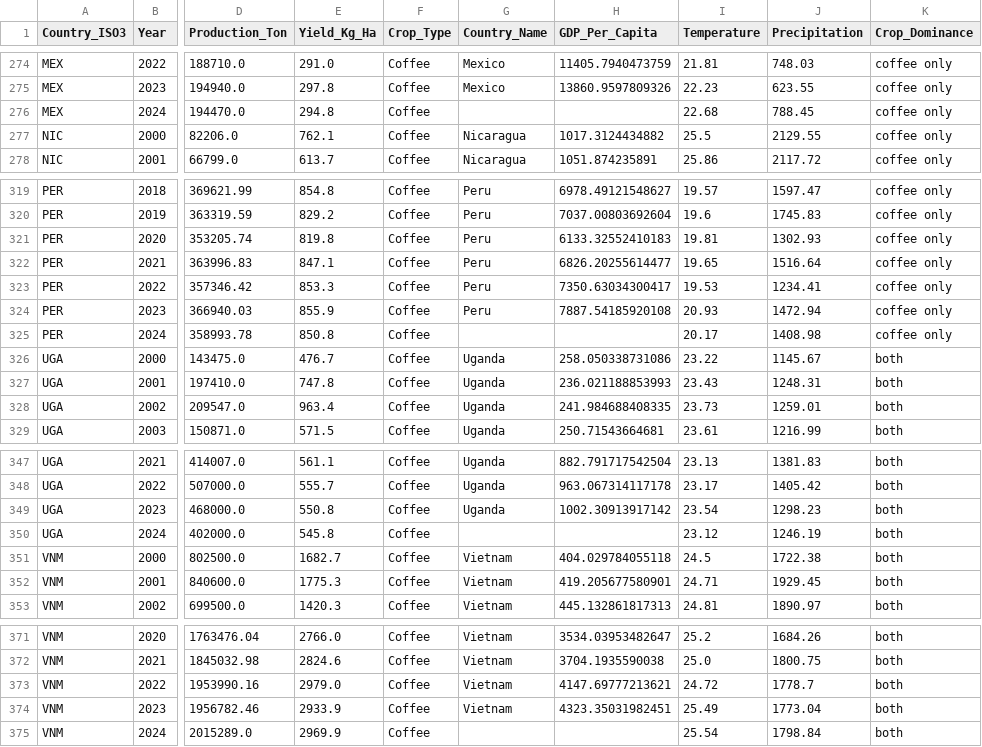
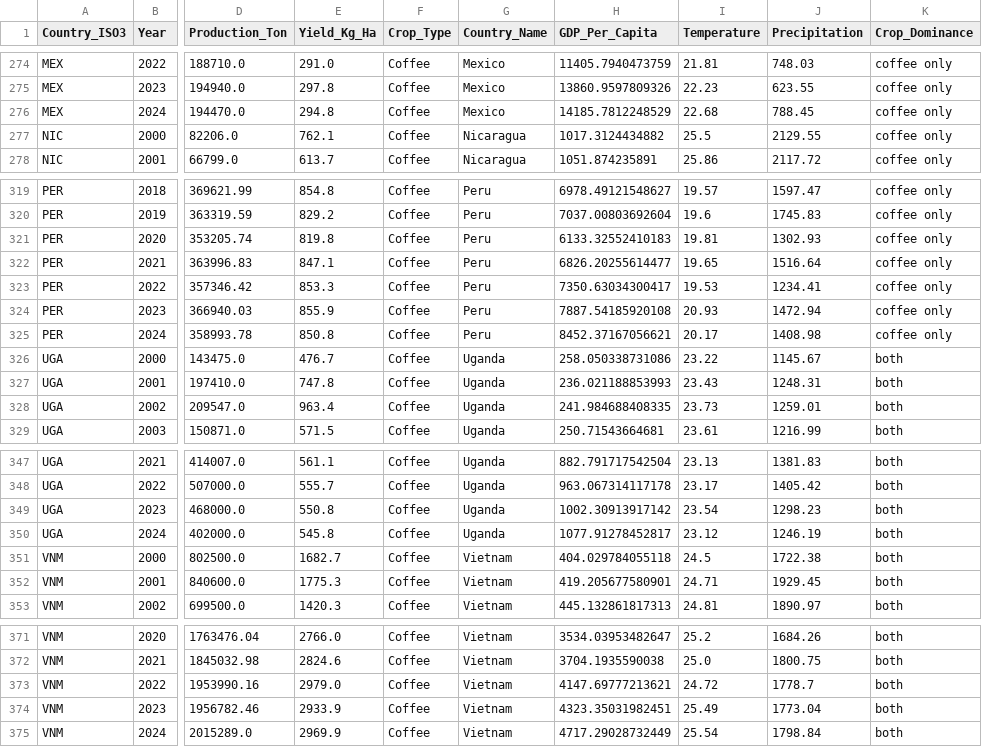
Before and after one commit to HaveTimeDrinkTea/global_tea_trade_analysis, a CSV file: data/processed/df_main_coffee_gdp_climate.csv, drawn as a sheet; only a part is shown, gaps mark what is left out; the diff covers the shown part only; the diff names each change by its address in the sheet, - before the commit and + after, or states it on an @@ line.

```diff
--- a/data/processed/df_main_coffee_gdp_climate.csv
+++ b/data/processed/df_main_coffee_gdp_climate.csv
-G276 (Country_Name): (empty)
+G276 (Country_Name): Mexico
-H276 (GDP_Per_Capita): (empty)
+H276 (GDP_Per_Capita): 14185.7812248529
-G325 (Country_Name): (empty)
+G325 (Country_Name): Peru
-H325 (GDP_Per_Capita): (empty)
+H325 (GDP_Per_Capita): 8452.37167056621
-G350 (Country_Name): (empty)
+G350 (Country_Name): Uganda
-H350 (GDP_Per_Capita): (empty)
+H350 (GDP_Per_Capita): 1077.91278452817
-G375 (Country_Name): (empty)
+G375 (Country_Name): Vietnam
-H375 (GDP_Per_Capita): (empty)
+H375 (GDP_Per_Capita): 4717.29028732449
```
Also changed, not shown: 20 edited cells elsewhere in this file, data/processed/df_main_tea_gdp_climate.csv, data/processed/df_wb_gdp_long.csv, 5 other files.
